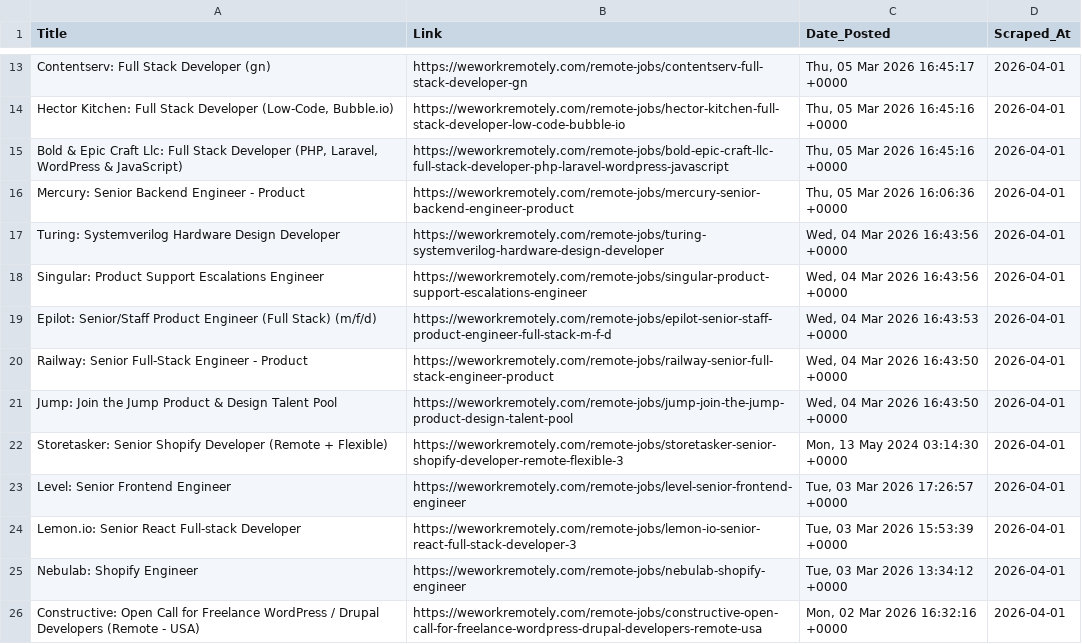
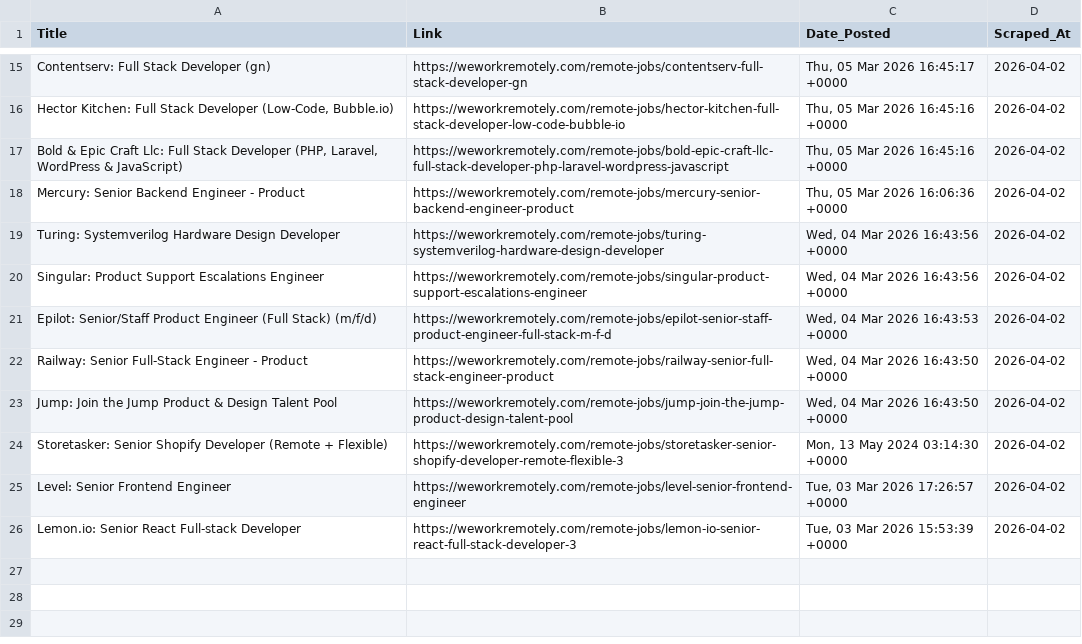
Before and after one commit to Aravindsetti77/data-goldmine, a CSV file: daily_leads.csv, drawn as a sheet; only a part is shown, gaps mark what is left out; removed rows and columns are numbered as before the commit, all else as after; the diff covers the shown part only; the diff names each change by its address in the sheet, - before the commit and + after, or states it on an @@ line.

```diff
--- a/daily_leads.csv
+++ b/daily_leads.csv
-D15:D26 (Scraped_At): 2026-04-01
+D15:D26 (Scraped_At): 2026-04-02
-row 25: Nebulab: Shopify Engineer | https://weworkremotely.com/remote-jobs/nebulab-shopify-engineer | Tue, 03 Mar 2026 13:34:12 +0000 | 2026-04-01
-row 26: Constructive: Open Call for Freelance WordPress / Drupal Developers (Remote - USA) | https://weworkremotely.com/remote-jobs/constructive-open-call-for-freelance-wordpress-drupal-developers-remote-usa | Mon, 02 Mar 2026 16:32:16 +0000 | 2026-04-01
```
Also changed, not shown: 2 added rows and 11 edited cells elsewhere in this file.
